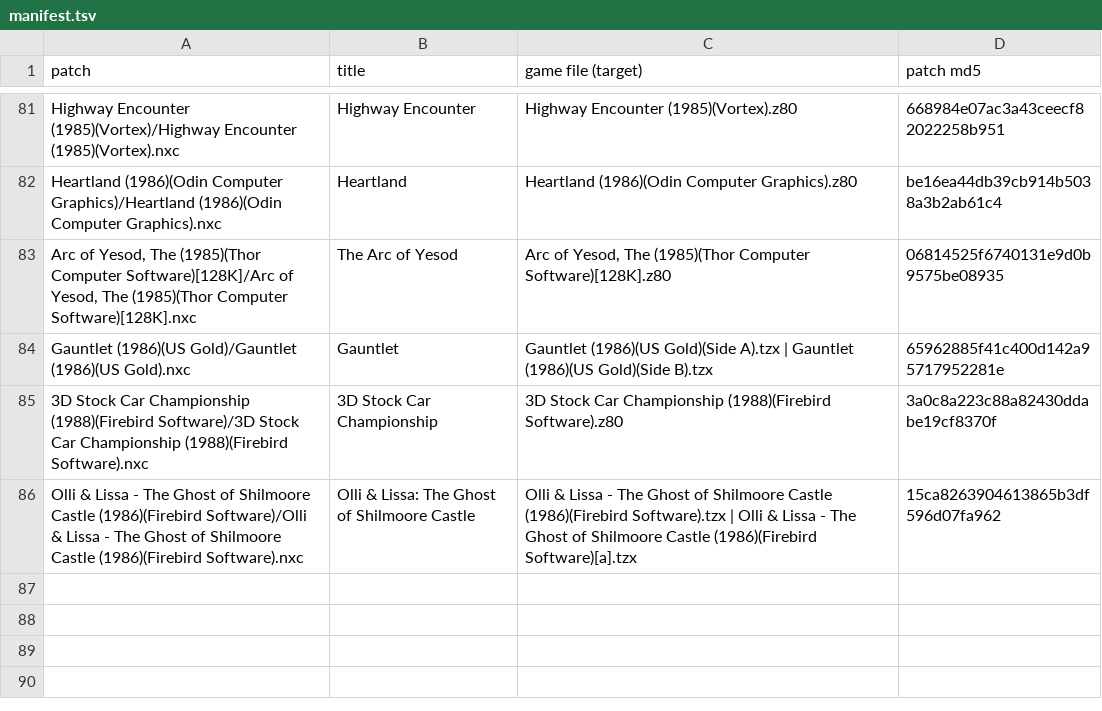
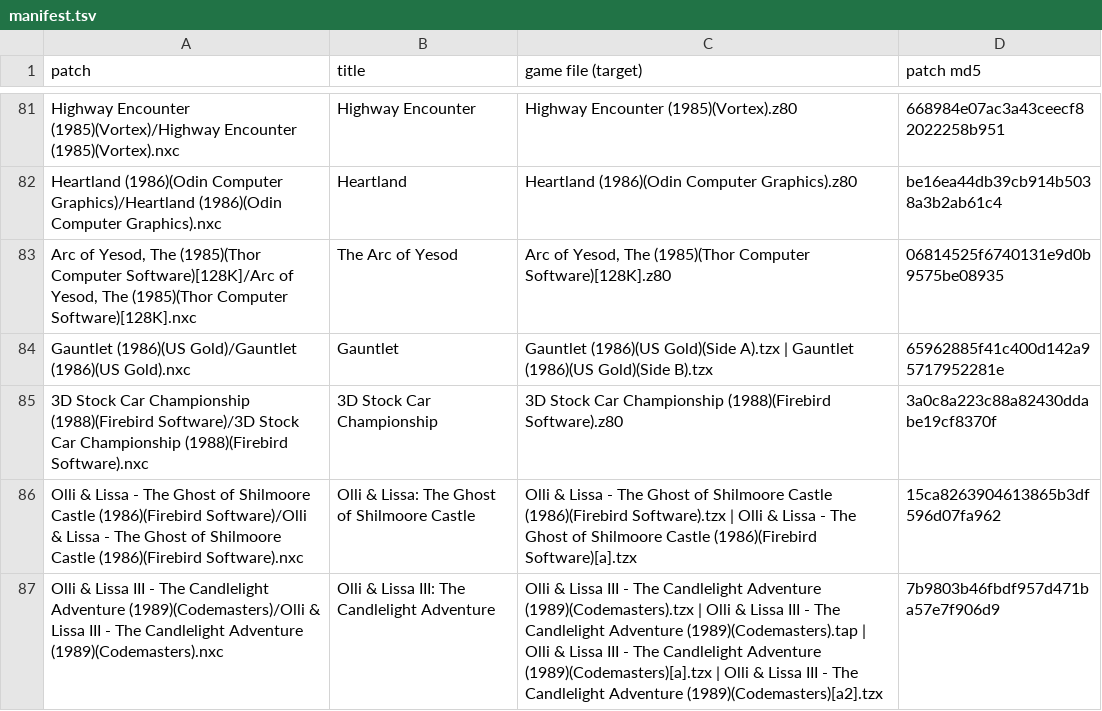
Before and after one commit to jattree/nxc, a TSV file: patches/manifest.tsv, drawn as a sheet; only a part is shown, gaps mark what is left out; the diff names each change by its address in the sheet, - before the commit and + after, or states it on an @@ line.

Commit message:
feat: Olli & Lissa III - The Candlelight Adventure 1.0

```diff
--- a/patches/manifest.tsv
+++ b/patches/manifest.tsv
+row 87: Olli & Lissa III - The Candlelight Adventure (1989)(Codemasters)/Olli & Lissa III - The Candlelight Adventure (1989)(Codemasters).nxc | Olli & Lissa III: The Candlelight Adventure | Olli & Lissa III - The Candlelight Adventure (1989)(Codemasters).tzx | Olli & Lissa III - The Candlelight Adventure (1989)(Codemasters).tap | Olli & Lissa III - The Candlelight Adventure (1989)(Codemasters)[a].tzx | Olli & Lissa III - The Candlelight Adventure (1989)(Codemasters)[a2].tzx | 7b9803b46fbdf957d471ba57e7f906d9
```
Also changed, not shown: 2 other files.
